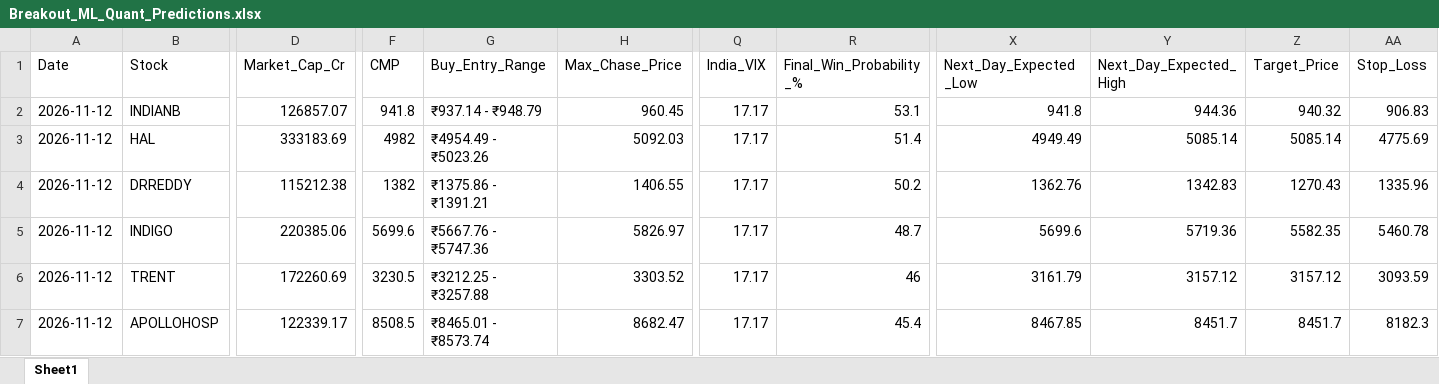
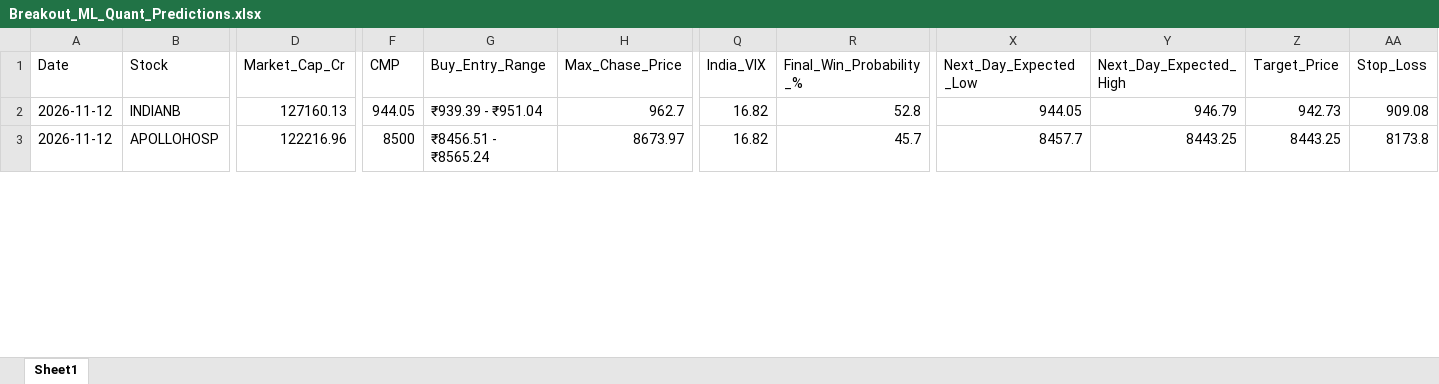
Before and after one commit to chiragkuk24/Final-Stocks, an Excel workbook: Breakout_ML_Quant_Predictions.xlsx, sheet Sheet1, drawn as a sheet; only a part is shown, gaps mark what is left out; values as stored, in another font and other column widths than the file's, no borders; removed rows and columns are numbered as before the commit, all else as after; rows hold the shown columns only; the diff covers the shown part only; the diff names each change by its address in the sheet, - before the commit and + after, or states it on an @@ line.

```diff
--- a/Breakout_ML_Quant_Predictions.xlsx (sheet Sheet1)
+++ b/Breakout_ML_Quant_Predictions.xlsx (sheet Sheet1)
-D2 (Market_Cap_Cr): 126857.07
+D2 (Market_Cap_Cr): 127160.13
-F2 (CMP): 941.8
+F2 (CMP): 944.05
-G2 (Buy_Entry_Range): ₹937.14 - ₹948.79
+G2 (Buy_Entry_Range): ₹939.39 - ₹951.04
-H2 (Max_Chase_Price): 960.45
+H2 (Max_Chase_Price): 962.7
-Q2 (India_VIX): 17.17
+Q2 (India_VIX): 16.82
-R2 (Final_Win_Probability_%): 53.1
+R2 (Final_Win_Probability_%): 52.8
-X2 (Next_Day_Expected_Low): 941.8
+X2 (Next_Day_Expected_Low): 944.05
-Y2 (Next_Day_Expected_High): 944.36
+Y2 (Next_Day_Expected_High): 946.79
-Z2 (Target_Price): 940.32
+Z2 (Target_Price): 942.73
-AA2 (Stop_Loss): 906.83
+AA2 (Stop_Loss): 909.08
-row 3: 2026-11-12 | HAL | 333183.69 | 4982 | ₹4954.49 - ₹5023.26 | 5092.03 | 17.17 | 51.4 | 4949.49 | 5085.14 | 5085.14 | 4775.69
-row 4: 2026-11-12 | DRREDDY | 115212.38 | 1382 | ₹1375.86 - ₹1391.21 | 1406.55 | 17.17 | 50.2 | 1362.76 | 1342.83 | 1270.43 | 1335.96
-row 5: 2026-11-12 | INDIGO | 220385.06 | 5699.6 | ₹5667.76 - ₹5747.36 | 5826.97 | 17.17 | 48.7 | 5699.6 | 5719.36 | 5582.35 | 5460.78
-row 6: 2026-11-12 | TRENT | 172260.69 | 3230.5 | ₹3212.25 - ₹3257.88 | 3303.52 | 17.17 | 46 | 3161.79 | 3157.12 | 3157.12 | 3093.59
-D3 (Market_Cap_Cr): 122339.17
+D3 (Market_Cap_Cr): 122216.96
-F3 (CMP): 8508.5
+F3 (CMP): 8500
-G3 (Buy_Entry_Range): ₹8465.01 - ₹8573.74
+G3 (Buy_Entry_Range): ₹8456.51 - ₹8565.24
-H3 (Max_Chase_Price): 8682.47
+H3 (Max_Chase_Price): 8673.97
-Q3 (India_VIX): 17.17
+Q3 (India_VIX): 16.82
-R3 (Final_Win_Probability_%): 45.4
+R3 (Final_Win_Probability_%): 45.7
-X3 (Next_Day_Expected_Low): 8467.85
+X3 (Next_Day_Expected_Low): 8457.7
-Y3 (Next_Day_Expected_High): 8451.7
+Y3 (Next_Day_Expected_High): 8443.25
-Z3 (Target_Price): 8451.7
+Z3 (Target_Price): 8443.25
-AA3 (Stop_Loss): 8182.3
+AA3 (Stop_Loss): 8173.8
```
Also changed, not shown: 3 added rows and 190 edited cells elsewhere in this sheet, Final_Breakout_List.xlsx, 2 other files.
